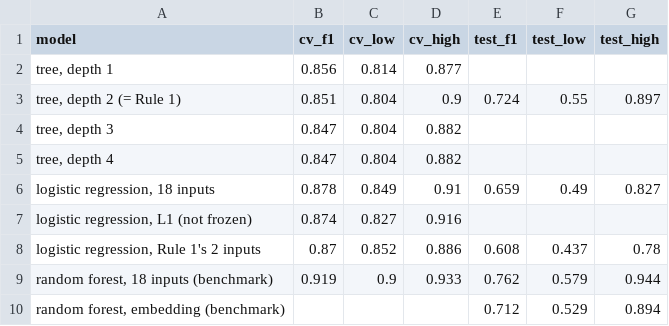
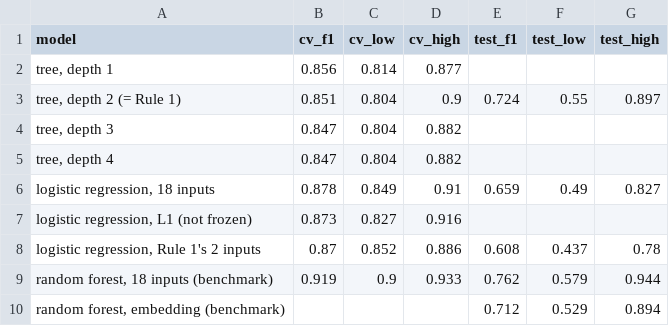
Before and after one commit to marcvoolpe/JBG060_ZHL_2026, a CSV file: deliverables/cropland_report/tables/models_cv_vs_test.csv, drawn as a sheet.

```diff
--- a/deliverables/cropland_report/tables/models_cv_vs_test.csv
+++ b/deliverables/cropland_report/tables/models_cv_vs_test.csv
@@ -6,3 +6,3 @@ model,cv_f1,cv_low,cv_high,test_f1,test_low,test_high
 "logistic regression, 18 inputs",0.878,0.849,0.91,0.659,0.49,0.827
-"logistic regression, L1 (not frozen)",0.874,0.827,0.916,,,
+"logistic regression, L1 (not frozen)",0.873,0.827,0.916,,,
 "logistic regression, Rule 1's 2 inputs",0.87,0.852,0.886,0.608,0.437,0.78
```
Also changed, not shown: cropland/results/logistic_coefficients.csv, cropland/results/model_cv.csv, 22 other files.
